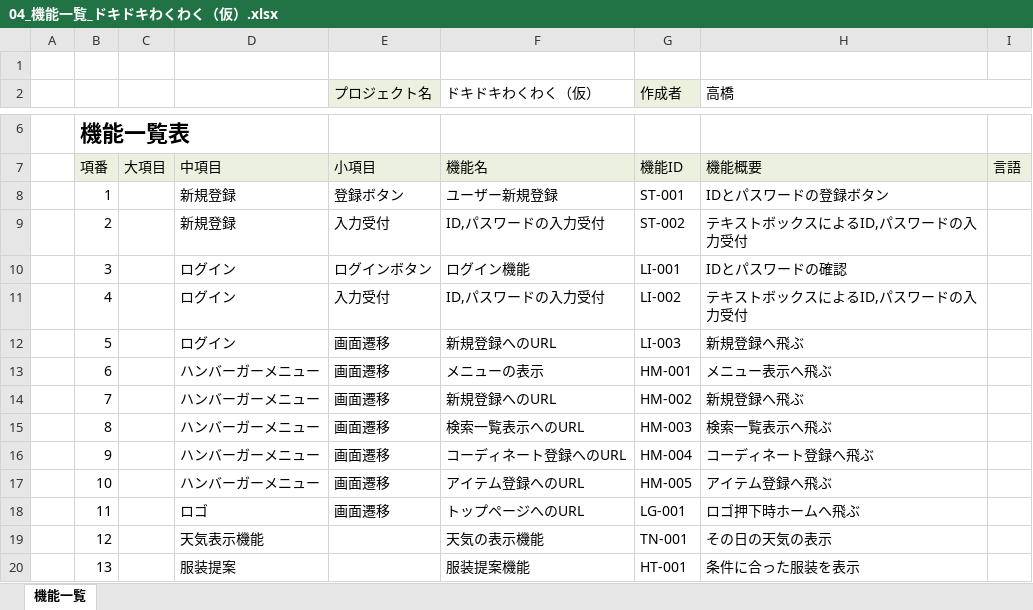
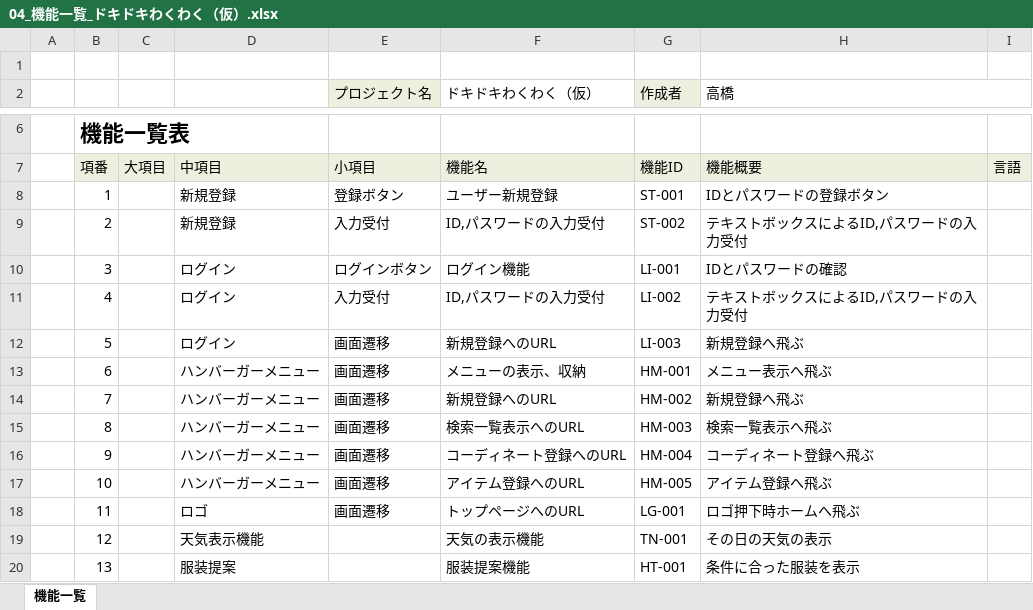
Before and after one commit to dojo2022/E-4, an Excel workbook: doc/04_機能一覧_ドキドキわくわく（仮）.xlsx, sheet 機能一覧, drawn as a sheet; only a part is shown, gaps mark what is left out; values as stored, in another font and other column widths than the file's, no borders; the diff names each change by its address in the sheet, - before the commit and + after, or states it on an @@ line.

Commit message:
ハンバーガーメニューの収納追加

```diff
--- a/doc/04_機能一覧_ドキドキわくわく（仮）.xlsx (sheet 機能一覧)
+++ b/doc/04_機能一覧_ドキドキわくわく（仮）.xlsx (sheet 機能一覧)
-F13 (ドキドキわくわく（仮）): メニューの表示
+F13 (ドキドキわくわく（仮）): メニューの表示、収納
```
